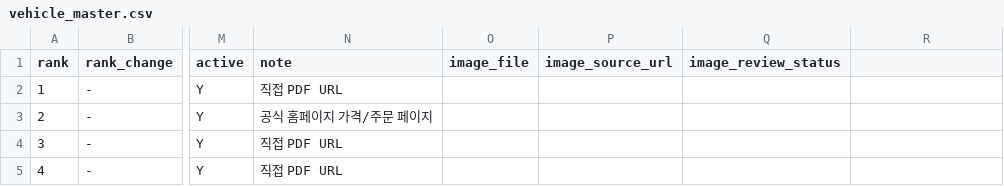
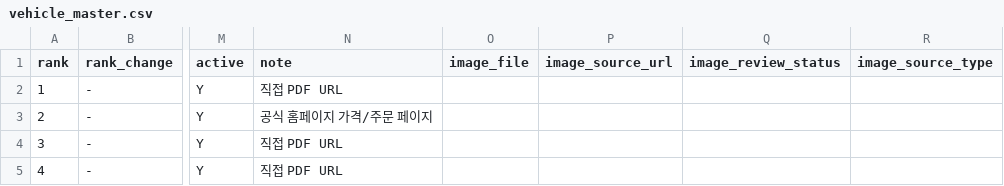
Before and after one commit to talgpro1-art/youngman-helper, a CSV file: vehicle_master.csv, drawn as a sheet; only a part is shown, gaps mark what is left out; the diff names each change by its address in the sheet, - before the commit and + after, or states it on an @@ line.

Commit message:
Add vehicle image approval metadata column

```diff
--- a/vehicle_master.csv
+++ b/vehicle_master.csv
-R1: (empty)
+R1: image_source_type
```
